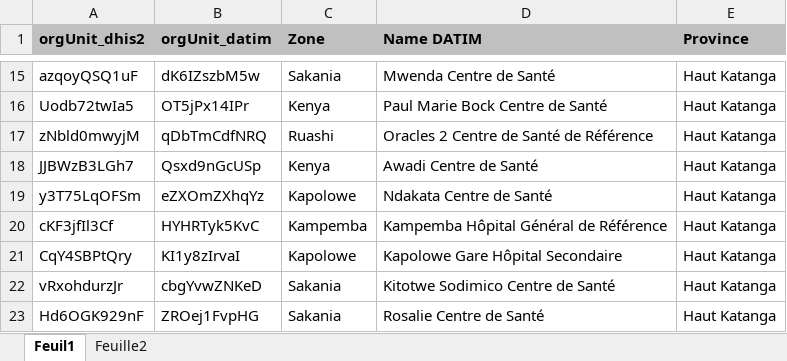
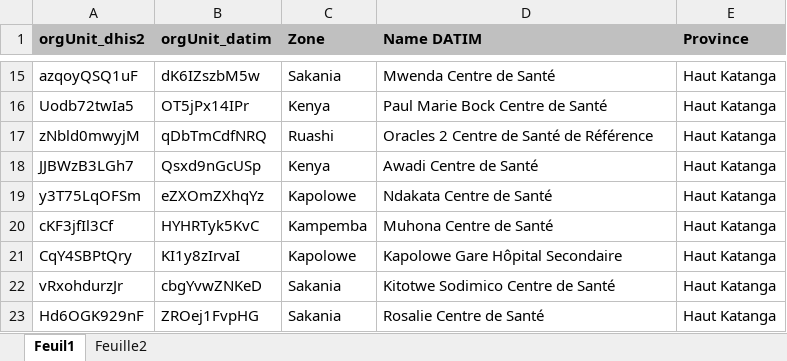
Before and after one commit to pierrekasongo/ihap-generator, an Excel workbook: OU.xlsx, sheet Feuil1, drawn as a sheet; only a part is shown, gaps mark what is left out; values as stored, in another font and other column widths than the file's, no borders; charts and pictures not drawn; the diff names each change by its address in the sheet, - before the commit and + after, or states it on an @@ line.

```diff
--- a/OU.xlsx (sheet Feuil1)
+++ b/OU.xlsx (sheet Feuil1)
-D20 (Name DATIM): Kampemba Hôpital Général de Référence
+D20 (Name DATIM): Muhona Centre de Santé
```
Also changed, not shown: de_cc (copie).xlsx, de_cc.xlsx.
